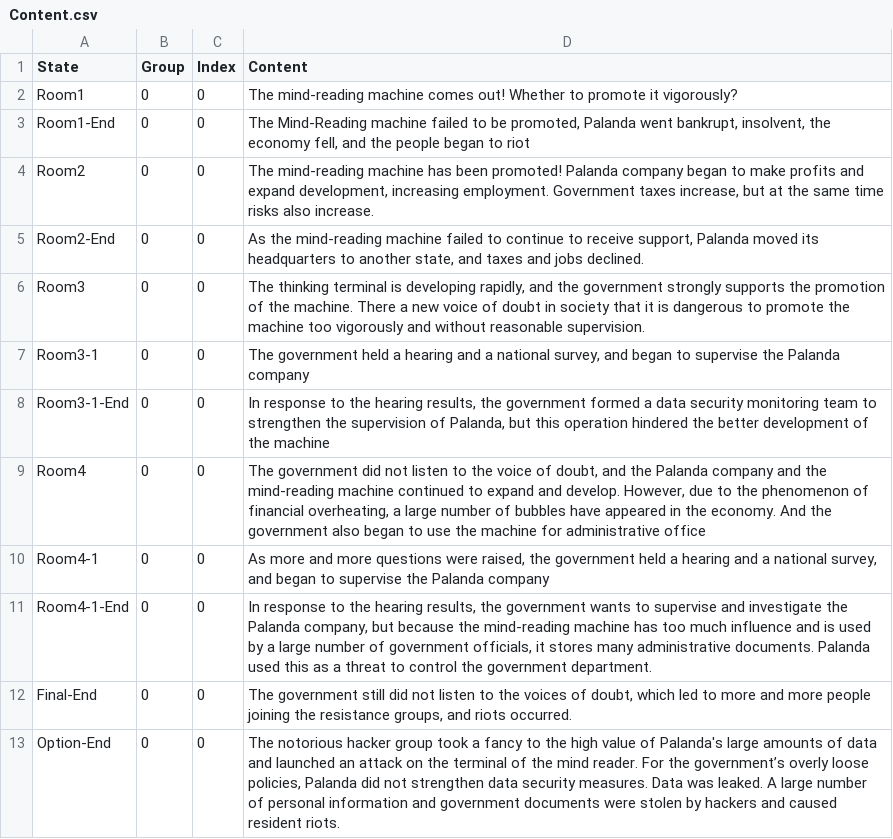
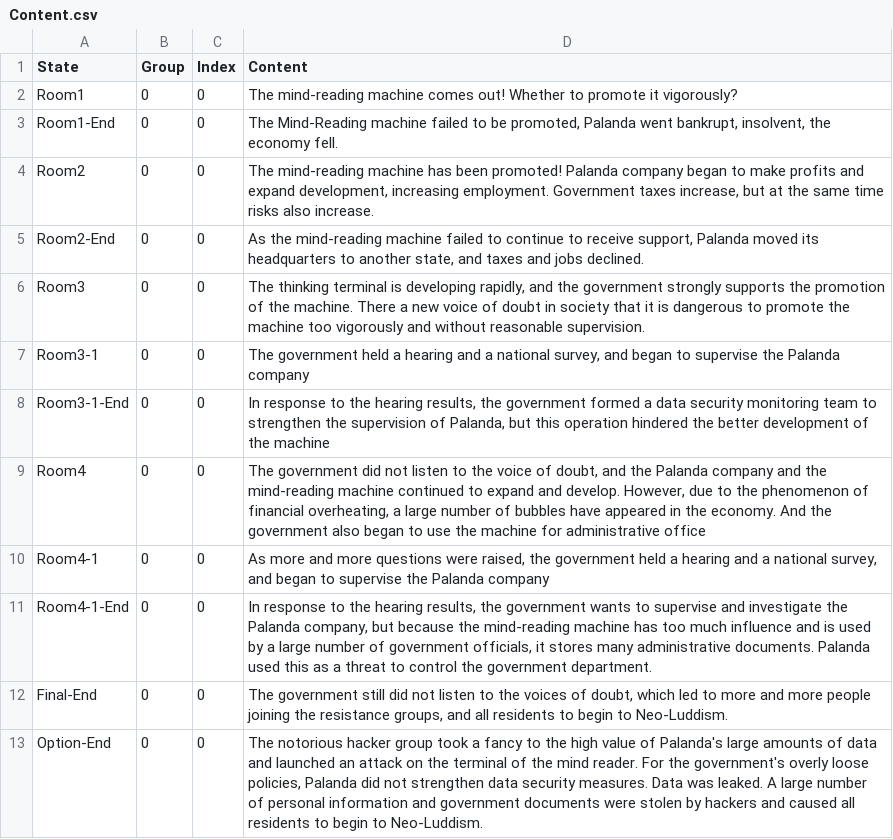
Before and after one commit to Harting514/YikProject-3, a CSV file: data/Content.csv, drawn as a sheet; the diff names each change by its address in the sheet, - before the commit and + after, or states it on an @@ line.

```diff
--- a/data/Content.csv
+++ b/data/Content.csv
-D3 (Content): …the economy fell, and the people began to riot
+D3 (Content): …the economy fell.
-D12 (Content): …groups, and riots occurred.
+D12 (Content): …groups, and all residents to begin to Neo-Luddism.
-D13 (Content): …For the government’s overly loose policies, Palanda did not strengthen data security measures. Data was leaked. A large number of personal information and government documents were stolen by hackers and caused resident riots.
+D13 (Content): …For the government's overly loose policies, Palanda did not strengthen data security measures. Data was leaked. A large number of personal information and government documents were stolen by hackers and caused all residents to begin to Neo-Luddism.
```
Also changed, not shown: data/adventureStates.csv, data/clickableLayout.csv, 25 other files.
